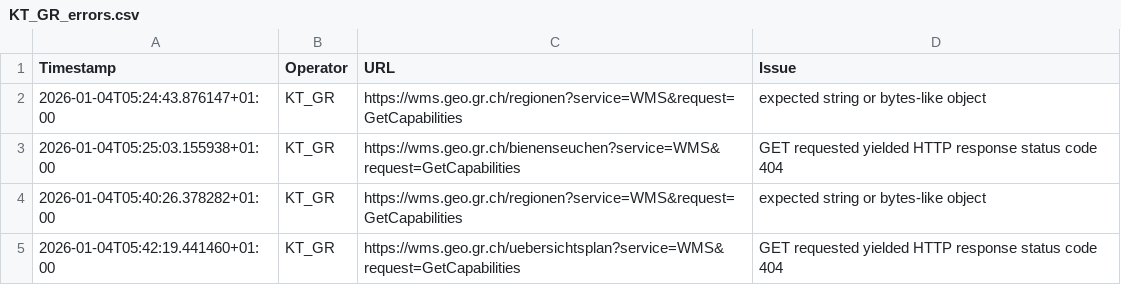
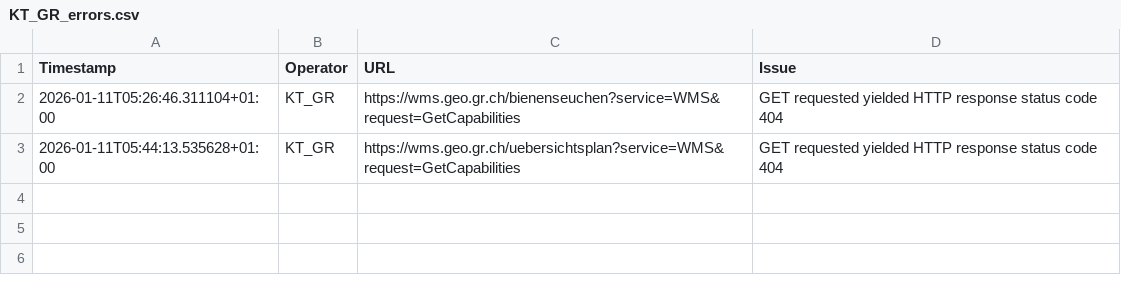
Before and after one commit to davidoesch/geoservice_harvester_poc, a CSV file: tools/KT_GR_errors.csv, drawn as a sheet.

```diff
--- a/tools/KT_GR_errors.csv
+++ b/tools/KT_GR_errors.csv
@@ -1,5 +1,3 @@
 Timestamp,Operator,URL,Issue
-2026-01-04T05:24:43.876147+01:00,KT_GR,https://wms.geo.gr.ch/regionen?service=WMS&request=GetCapabilities,"expected string or bytes-like object"
-2026-01-04T05:25:03.155938+01:00,KT_GR,https://wms.geo.gr.ch/bienenseuchen?service=WMS&request=GetCapabilities,"GET requested yielded HTTP response status code 404"
-2026-01-04T05:40:26.378282+01:00,KT_GR,https://wms.geo.gr.ch/regionen?service=WMS&request=GetCapabilities,"expected string or bytes-like object"
-2026-01-04T05:42:19.441460+01:00,KT_GR,https://wms.geo.gr.ch/uebersichtsplan?service=WMS&request=GetCapabilities,"GET requested yielded HTTP response status code 404"
+2026-01-11T05:26:46.311104+01:00,KT_GR,https://wms.geo.gr.ch/bienenseuchen?service=WMS&request=GetCapabilities,"GET requested yielded HTTP response status code 404"
+2026-01-11T05:44:13.535628+01:00,KT_GR,https://wms.geo.gr.ch/uebersichtsplan?service=WMS&request=GetCapabilities,"GET requested yielded HTTP response status code 404"
```
Also changed, not shown: tools/Geodienste_errors.csv, tools/KT_FR_errors.csv, 7 other files.
